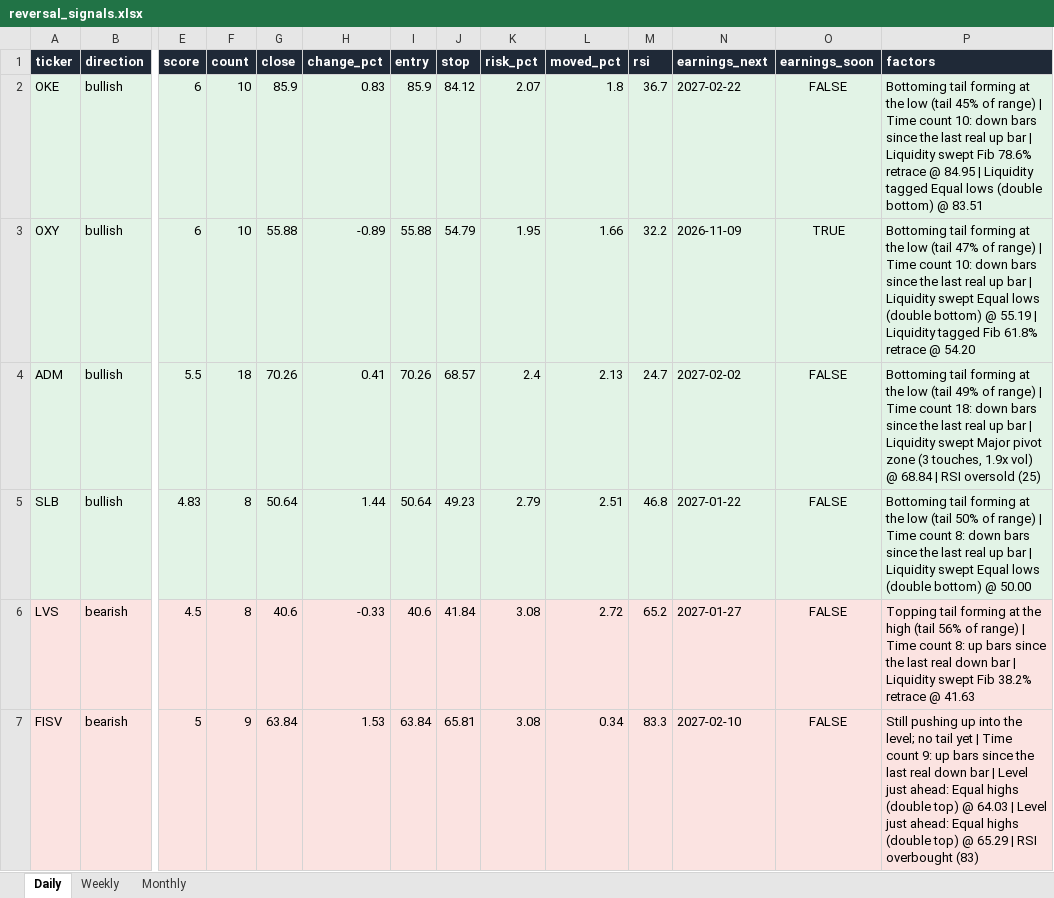
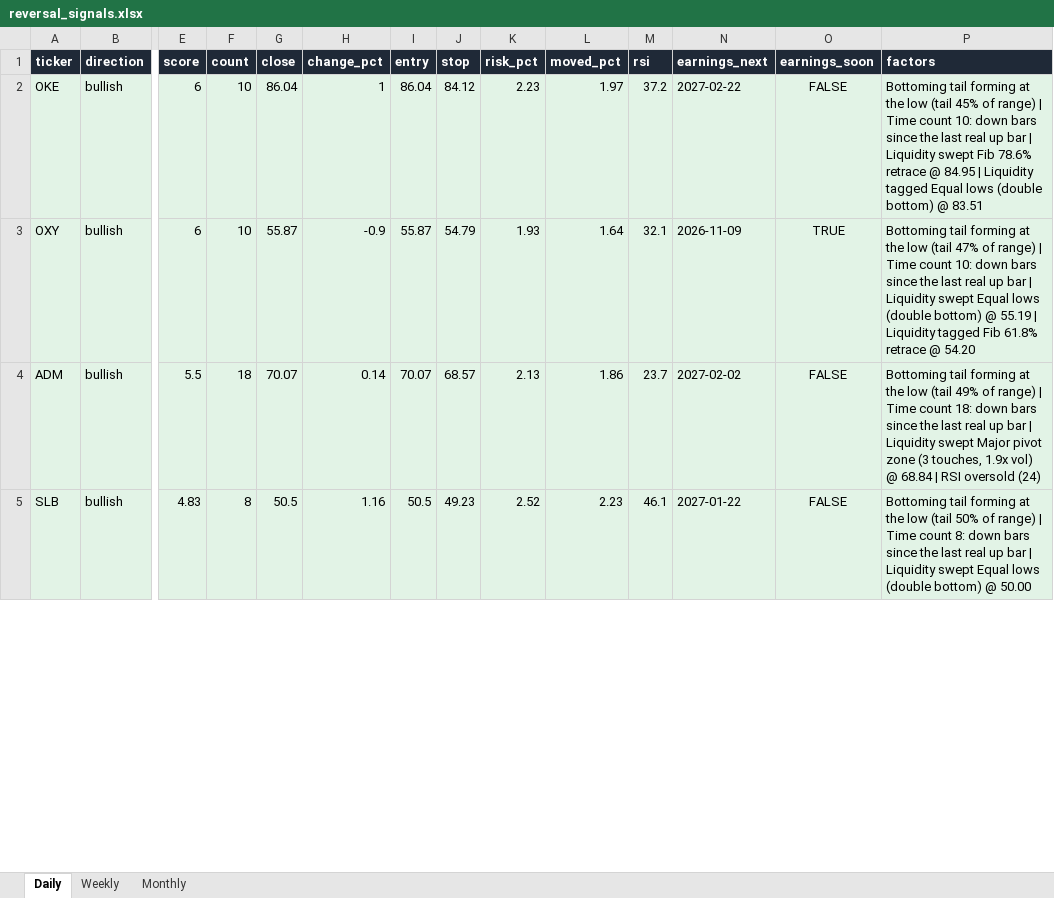
Before and after one commit to Ron1415/reversal-scanner, an Excel workbook: site/reversal_signals.xlsx, sheet Daily, drawn as a sheet; only a part is shown, gaps mark what is left out; values as stored, in another font and other column widths than the file's, no borders; removed rows and columns are numbered as before the commit, all else as after; rows hold the shown columns only; the diff covers the shown part only; the diff names each change by its address in the sheet, - before the commit and + after, or states it on an @@ line.

```diff
--- a/site/reversal_signals.xlsx (sheet Daily)
+++ b/site/reversal_signals.xlsx (sheet Daily)
-G2 (close): 85.9
+G2 (close): 86.04
-H2 (change_pct): 0.83
+H2 (change_pct): 1
-I2 (entry): 85.9
+I2 (entry): 86.04
-K2 (risk_pct): 2.07
+K2 (risk_pct): 2.23
-L2 (moved_pct): 1.8
+L2 (moved_pct): 1.97
-M2 (rsi): 36.7
+M2 (rsi): 37.2
-G3 (close): 55.88
+G3 (close): 55.87
-H3 (change_pct): -0.89
+H3 (change_pct): -0.9
-I3 (entry): 55.88
+I3 (entry): 55.87
-K3 (risk_pct): 1.95
+K3 (risk_pct): 1.93
-L3 (moved_pct): 1.66
+L3 (moved_pct): 1.64
-M3 (rsi): 32.2
+M3 (rsi): 32.1
-G4 (close): 70.26
+G4 (close): 70.07
-H4 (change_pct): 0.41
+H4 (change_pct): 0.14
-I4 (entry): 70.26
+I4 (entry): 70.07
-K4 (risk_pct): 2.4
+K4 (risk_pct): 2.13
-L4 (moved_pct): 2.13
+L4 (moved_pct): 1.86
-M4 (rsi): 24.7
+M4 (rsi): 23.7
-P4 (factors): …RSI oversold (25)
+P4 (factors): …RSI oversold (24)
-G5 (close): 50.64
+G5 (close): 50.5
-H5 (change_pct): 1.44
+H5 (change_pct): 1.16
-I5 (entry): 50.64
+I5 (entry): 50.5
-K5 (risk_pct): 2.79
+K5 (risk_pct): 2.52
-L5 (moved_pct): 2.51
+L5 (moved_pct): 2.23
-M5 (rsi): 46.8
+M5 (rsi): 46.1
-row 6: LVS | bearish | 4.5 | 8 | 40.6 | -0.33 | 40.6 | 41.84 | 3.08 | 2.72 | 65.2 | 2027-01-27 | FALSE | Topping tail forming at the high (tail 56% of range) | Time count 8: up bars since the last real down bar | Liquidity swept Fib 38.2% retrace @ 41.63
-row 7: FISV | bearish | 5 | 9 | 63.84 | 1.53 | 63.84 | 65.81 | 3.08 | 0.34 | 83.3 | 2027-02-10 | FALSE | Still pushing up into the level; no tail yet | Time count 9: up bars since the last real down bar | Level just ahead: Equal highs (double top) @ 64.03 | Level just ahead: Equal highs (double top) @ 65.29 | RSI overbought (83)
```
Also changed, not shown: 3 added rows, 1 removed row and 25 edited cells elsewhere in this sheet, 7 other files.
